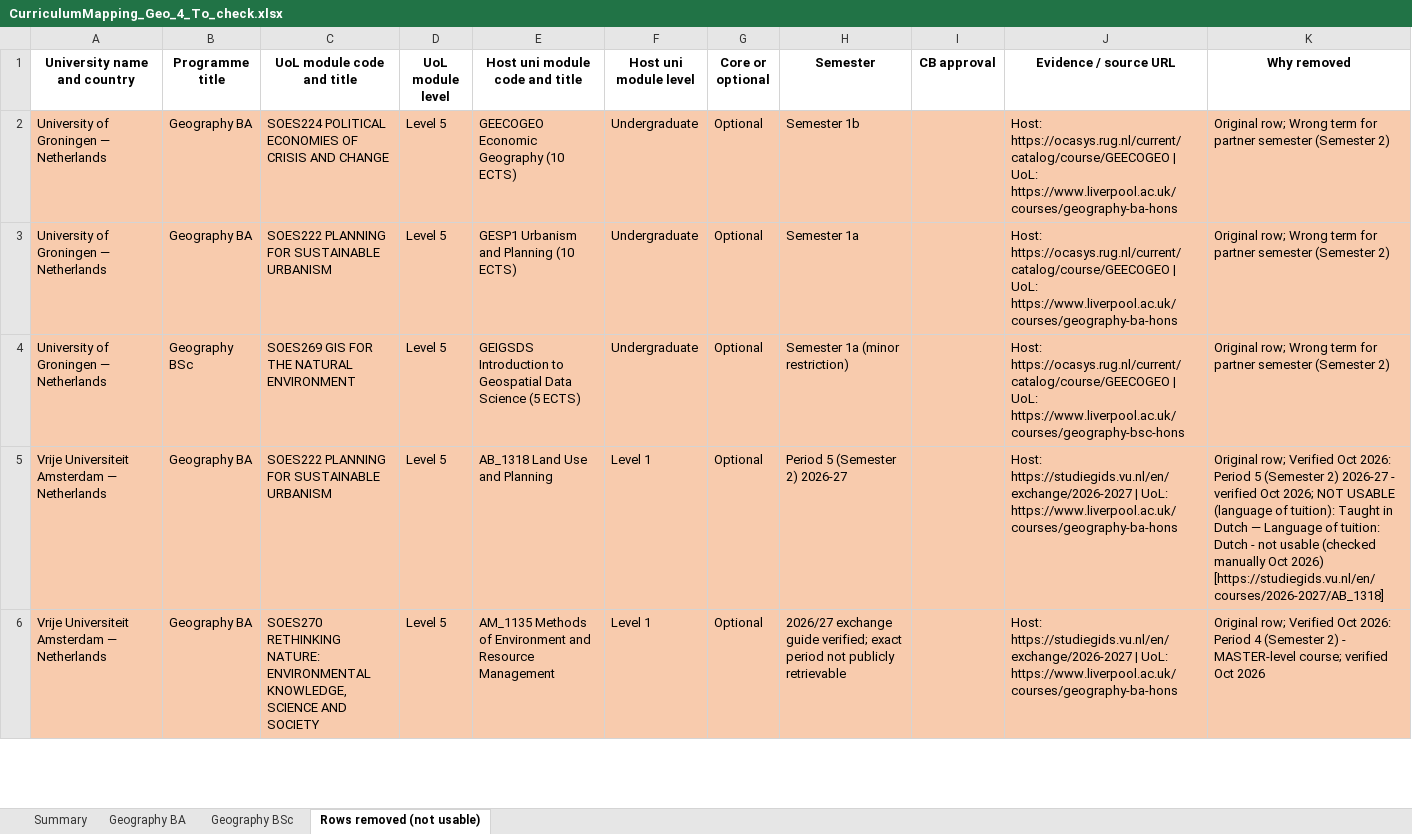
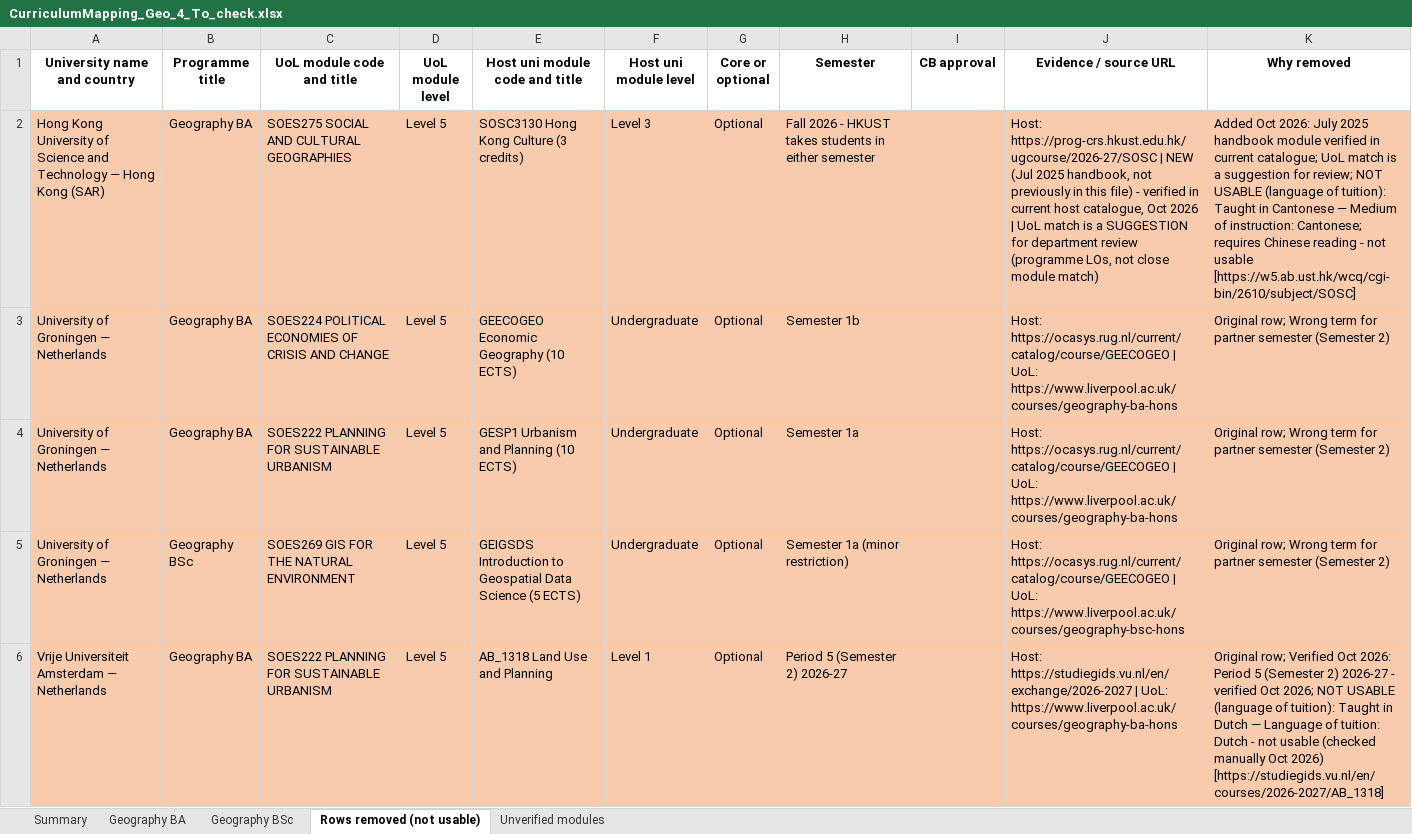
Before and after one commit to g-filomena/GeoMason-light, an Excel workbook: curriculum_mapping_2026-27/CurriculumMapping_Geo_4_To_check.xlsx, sheet Rows removed (not usable), drawn as a sheet; only a part is shown; the shorter side is filled out with more unchanged rows; values as stored, in another font and other column widths than the file's, no borders; the diff names each change by its address in the sheet, - before the commit and + after, or states it on an @@ line.

```diff
--- a/curriculum_mapping_2026-27/CurriculumMapping_Geo_4_To_check.xlsx (sheet Rows removed (not usable))
+++ b/curriculum_mapping_2026-27/CurriculumMapping_Geo_4_To_check.xlsx (sheet Rows removed (not usable))
+sheet tab: Unverified modules
+row 2: Hong Kong University of Science and Technology — Hong Kong (SAR) | Geography BA | SOES275 SOCIAL AND CULTURAL GEOGRAPHIES | Level 5 | SOSC3130 Hong Kong Culture (3 credits) | Level 3 | Optional | Fall 2026 - HKUST takes students in either semester |  | Host: https://prog-crs.hkust.edu.hk/ugcourse/2026-27/SOSC | NEW (Jul 2025 handbook, not previously in this file) - verified in current host catalogue, Oct 2026 | UoL match is a SUGGESTION for department review (programme LOs, not close module match) | Added Oct 2026: July 2025 handbook module verified in current catalogue; UoL match is a suggestion for review; NOT USABLE (language of tuition): Taught in Cantonese — Medium of instruction: Cantonese; requires Chinese reading - not usable [https://w5.ab.ust.hk/wcq/cgi-bin/2610/subject/SOSC]
```
Also changed, not shown: sheet Geography BA, sheet Summary, curriculum_mapping_2026-27/CurriculumMapping_Geo_1_ReviewEntry_OK.xlsx, curriculum_mapping_2026-27/CurriculumMapping_Geo_2_ReviewEntry_NOT_met.xlsx, 1 other file.
